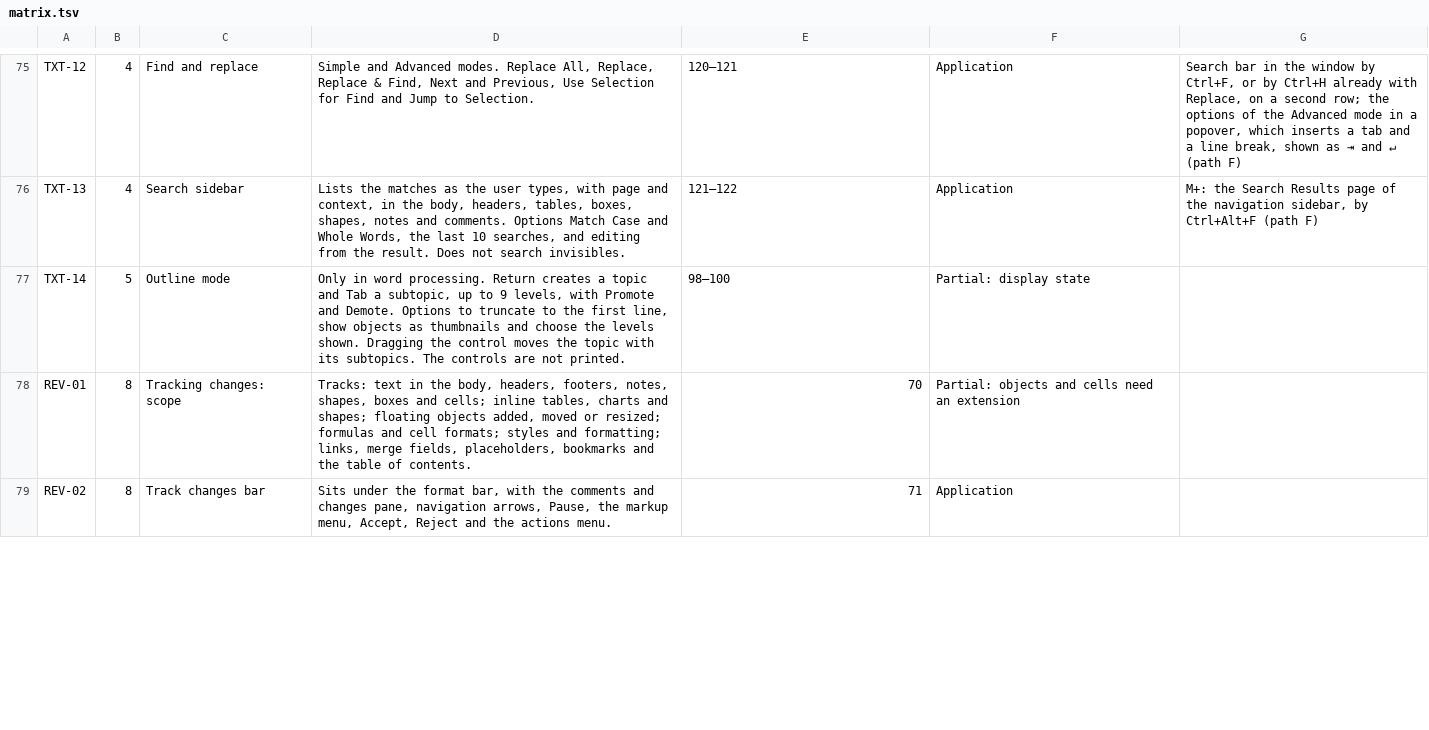
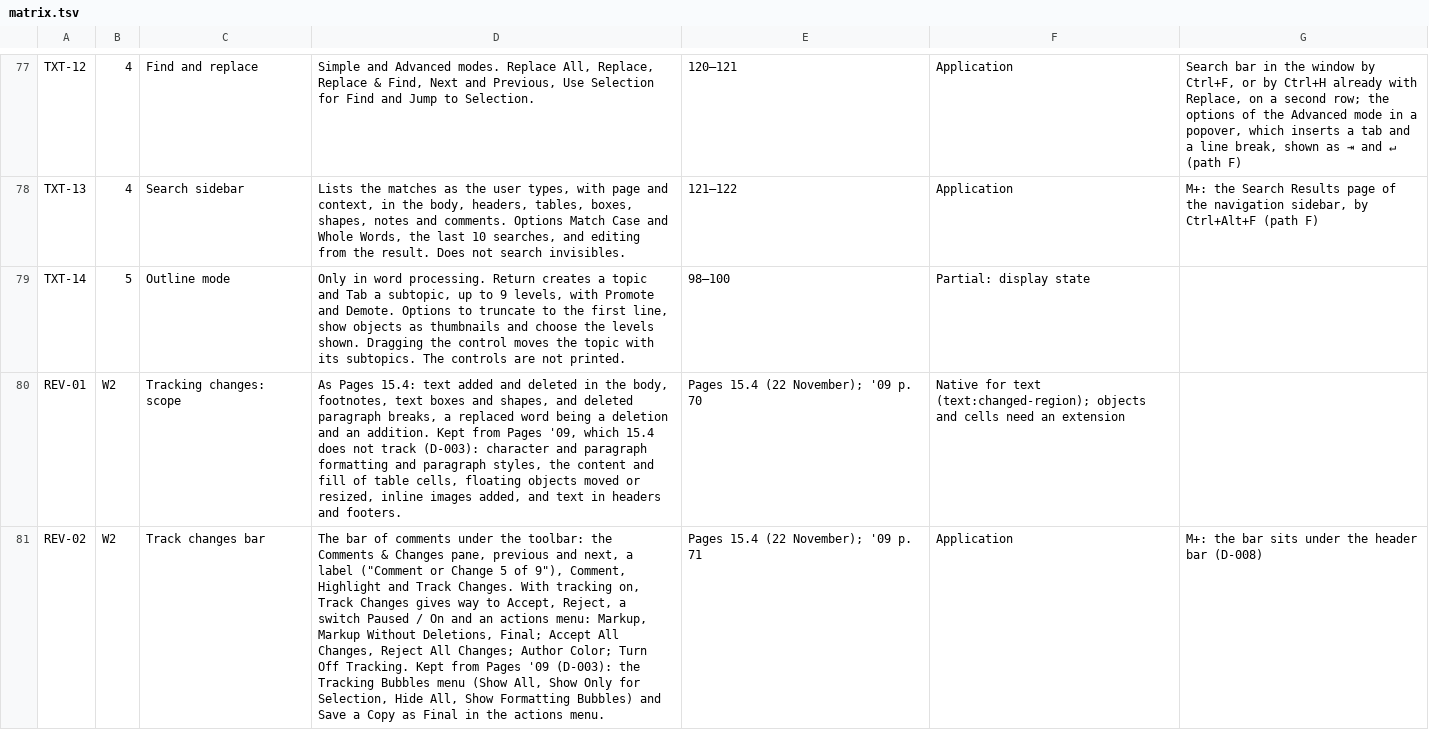
Before and after one commit to brahm/desk, a TSV file: corpus/matrix.tsv, drawn as a sheet; only a part is shown, gaps mark what is left out; addresses are those after the commit; the diff covers the shown part only; the diff names each change by its address in the sheet, - before the commit and + after, or states it on an @@ line.

```diff
--- a/corpus/matrix.tsv
+++ b/corpus/matrix.tsv
-B80:B81: 8
+B80:B81: W2
-D80: Tracks: text in the body, headers, footers, notes, shapes, boxes and cells; inline tables, charts and shapes; floating objects added, moved or resized; formulas and cell formats; styles and formatting; links, merge fields, placeholders, bookmarks and the table of contents.
+D80: As Pages 15.4: text added and deleted in the body, footnotes, text boxes and shapes, and deleted paragraph breaks, a replaced word being a deletion and an addition. Kept from Pages '09, which 15.4 does not track (D-003): character and paragraph formatting and paragraph styles, the content and fill of table cells, floating objects moved or resized, inline images added, and text in headers and footers.
-E80: 70
+E80: Pages 15.4 (22 November); '09 p. 70
-F80: Partial: objects and…
+F80: Native for text (text:changed-region); objects and…
-D81: Sits under the format bar, with the comments and changes pane, navigation arrows, Pause, the markup menu, Accept, Reject and the actions…
+D81: The bar of comments under the toolbar: the Comments & Changes pane, previous and next, a label ("Comment or Change 5 of 9"), Comment, Highlight and Track Changes. With tracking on, Track Changes gives way to Accept, Reject, a switch Paused / On and an actions menu: Markup, Markup Without Deletions, Final; Accept All Changes, Reject All Changes; Author Color; Turn Off Tracking. Kept from Pages '09 (D-003): the Tracking Bubbles menu (Show All, Show Only for Selection, Hide All, Show Formatting Bubbles) and Save a Copy as Final in the actions…
-E81: 71
+E81: Pages 15.4 (22 November); '09 p. 71
-G81: (empty)
+G81: M+: the bar sits under the header bar (D-008)
```
Also changed, not shown: 3 added rows and 20 edited cells elsewhere in this file, 5 other files.
